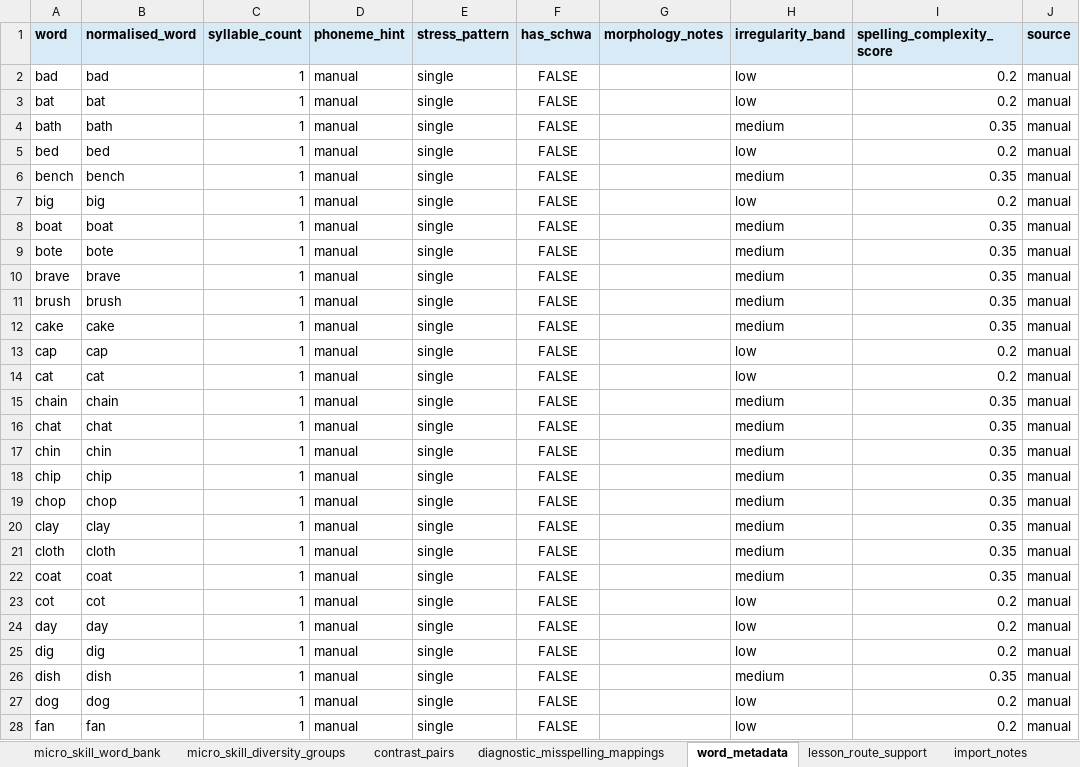
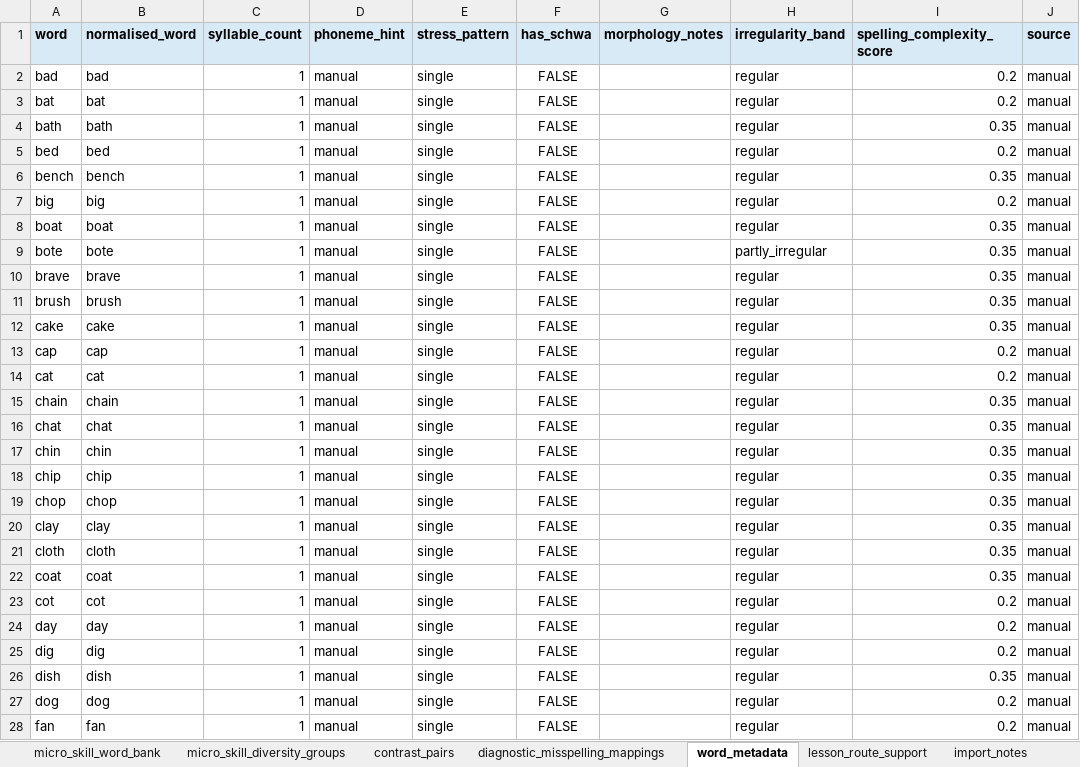
Before and after one commit to leesanderson1992-hash/scarletts-spells, an Excel workbook: docs/implementation/seed-data/canonical-spelling-word-map/canonical-spelling-word-map-v1.xlsx, sheet word_metadata, drawn as a sheet; only a part is shown; values as stored, in another font and other column widths than the file's, no borders; the diff covers the shown part only; the diff names each change by its address in the sheet, - before the commit and + after, or states it on an @@ line.

Commit message:
seed: align word-map enums and import locally

```diff
--- a/docs/implementation/seed-data/canonical-spelling-word-map/canonical-spelling-word-map-v1.xlsx (sheet word_metadata)
+++ b/docs/implementation/seed-data/canonical-spelling-word-map/canonical-spelling-word-map-v1.xlsx (sheet word_metadata)
-H2:H3 (irregularity_band): low
+H2:H3 (irregularity_band): regular
-H4 (irregularity_band): medium
+H4 (irregularity_band): regular
-H5 (irregularity_band): low
+H5 (irregularity_band): regular
-H6 (irregularity_band): medium
+H6 (irregularity_band): regular
-H7 (irregularity_band): low
+H7 (irregularity_band): regular
-H8 (irregularity_band): medium
+H8 (irregularity_band): regular
-H9 (irregularity_band): medium
+H9 (irregularity_band): partly_irregular
-H10:H12 (irregularity_band): medium
+H10:H12 (irregularity_band): regular
-H13:H14 (irregularity_band): low
+H13:H14 (irregularity_band): regular
-H15:H22 (irregularity_band): medium
+H15:H22 (irregularity_band): regular
-H23:H25 (irregularity_band): low
+H23:H25 (irregularity_band): regular
-H26 (irregularity_band): medium
+H26 (irregularity_band): regular
-H27:H28 (irregularity_band): low
+H27:H28 (irregularity_band): regular
```
Also changed, not shown: 72 edited cells elsewhere in this sheet, sheet lesson_route_support, sheet micro_skill_word_bank, 2 other files.
